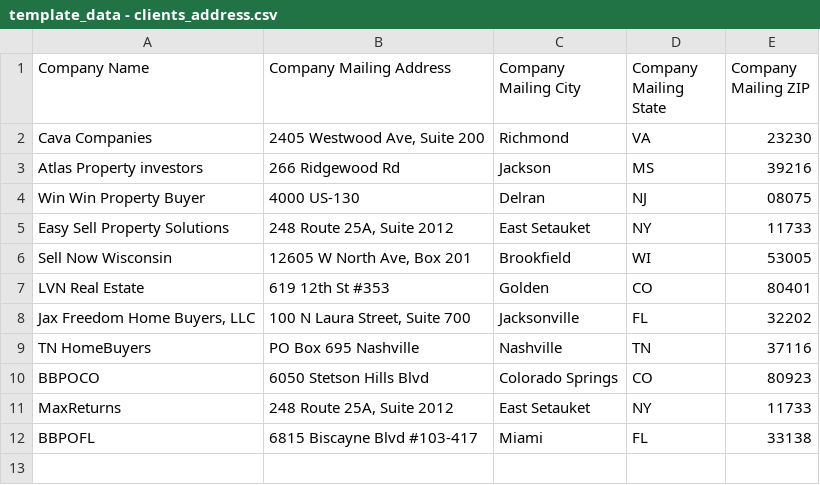
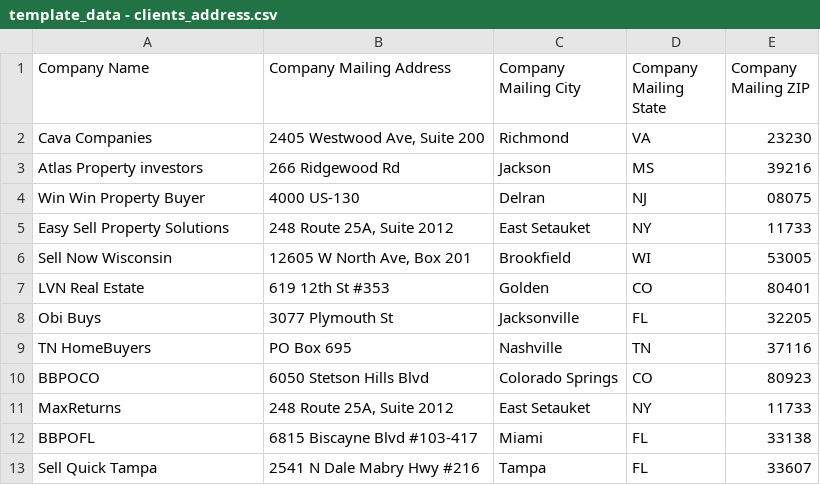
Before and after one commit to ignacioaraya1995/direct_mail_V2, a CSV file: input/template_data - clients_address.csv, drawn as a sheet.

```diff
--- a/input/template_data - clients_address.csv
+++ b/input/template_data - clients_address.csv
@@ -7,4 +7,4 @@ Sell Now Wisconsin,"12605 W North Ave, Box 201",Brookfield,WI,53005
 LVN Real Estate,619 12th St #353,Golden,CO,80401
-"Jax Freedom Home Buyers, LLC","100 N Laura Street, Suite 700",Jacksonville,FL,32202
-TN HomeBuyers,PO Box 695 Nashville,Nashville,TN,37116
+Obi Buys,3077 Plymouth St,Jacksonville,FL,32205
+TN HomeBuyers,PO Box 695,Nashville,TN,37116
 BBPOCO,6050 Stetson Hills Blvd,Colorado Springs,CO,80923
@@ -12 +12,2 @@ MaxReturns,"248 Route 25A, Suite 2012",East Setauket,NY,11733
 BBPOFL,6815 Biscayne Blvd #103-417,Miami,FL,33138
+Sell Quick Tampa,2541 N Dale Mabry Hwy #216,Tampa,FL,33607
```
Also changed, not shown: input/template_data - clients_bg_img.csv, input/template_data - clients_data.csv, 11 other files.
